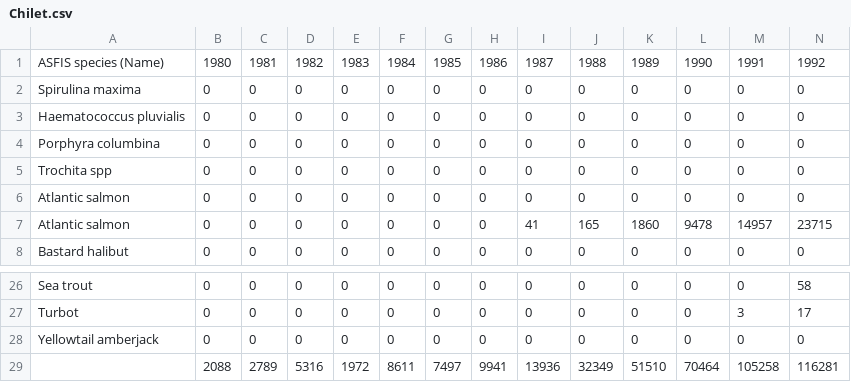
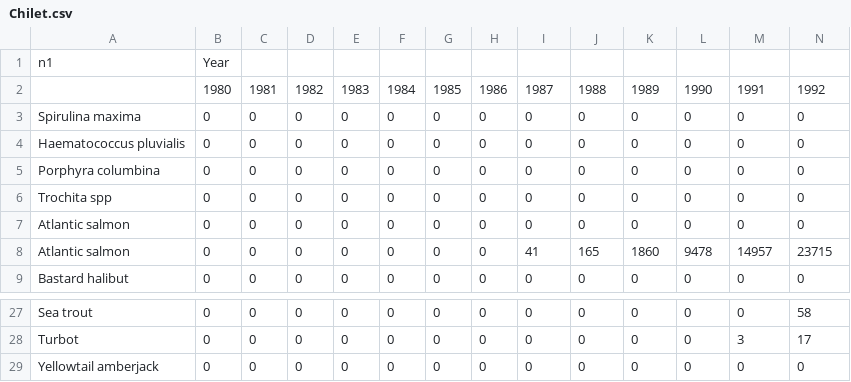
Before and after one commit to Delightsomee/My-Files, a CSV file: Chilet.csv, drawn as a sheet; only a part is shown, gaps mark what is left out; removed rows and columns are numbered as before the commit, all else as after; rows hold the shown columns only; the diff names each change by its address in the sheet, - before the commit and + after, or states it on an @@ line.

Commit message:
Add files via upload

```diff
--- a/Chilet.csv
+++ b/Chilet.csv
+row 1: n1 | Year
-A2: ASFIS species (Name)
+A2: (empty)
-row 29:  | 2088 | 2789 | 5316 | 1972 | 8611 | 7497 | 9941 | 13936 | 32349 | 51510 | 70464 | 105258 | 116281
```
